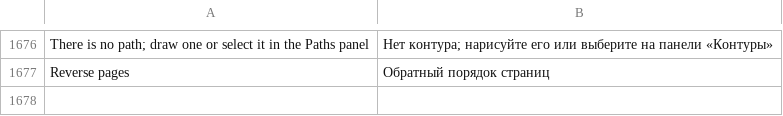
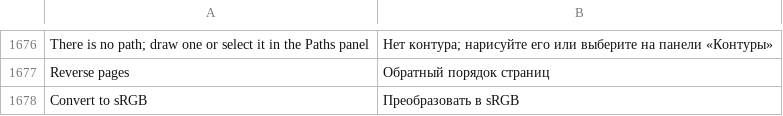
Before and after one commit to RealDealCPA-VR/Raster-studio, a TSV file: raster-studio/crates/ui/src/i18n/ru.tsv, drawn as a sheet; only a part is shown, gaps mark what is left out; the diff names each change by its address in the sheet, - before the commit and + after, or states it on an @@ line.

```diff
--- a/raster-studio/crates/ui/src/i18n/ru.tsv
+++ b/raster-studio/crates/ui/src/i18n/ru.tsv
+row 1678: Convert to sRGB | Преобразовать в sRGB
```
Also changed, not shown: raster-studio/crates/ui/src/i18n/bg.tsv, raster-studio/crates/ui/src/i18n/el.tsv, 53 other files.
